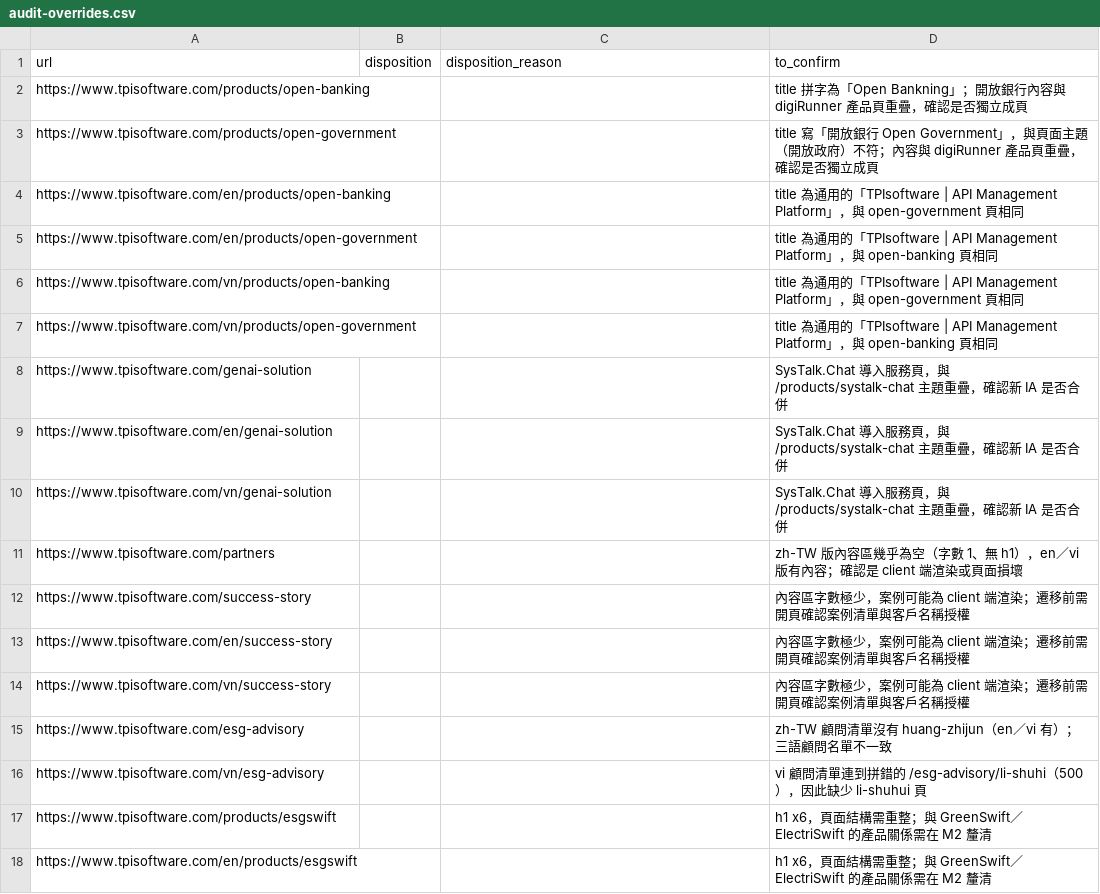
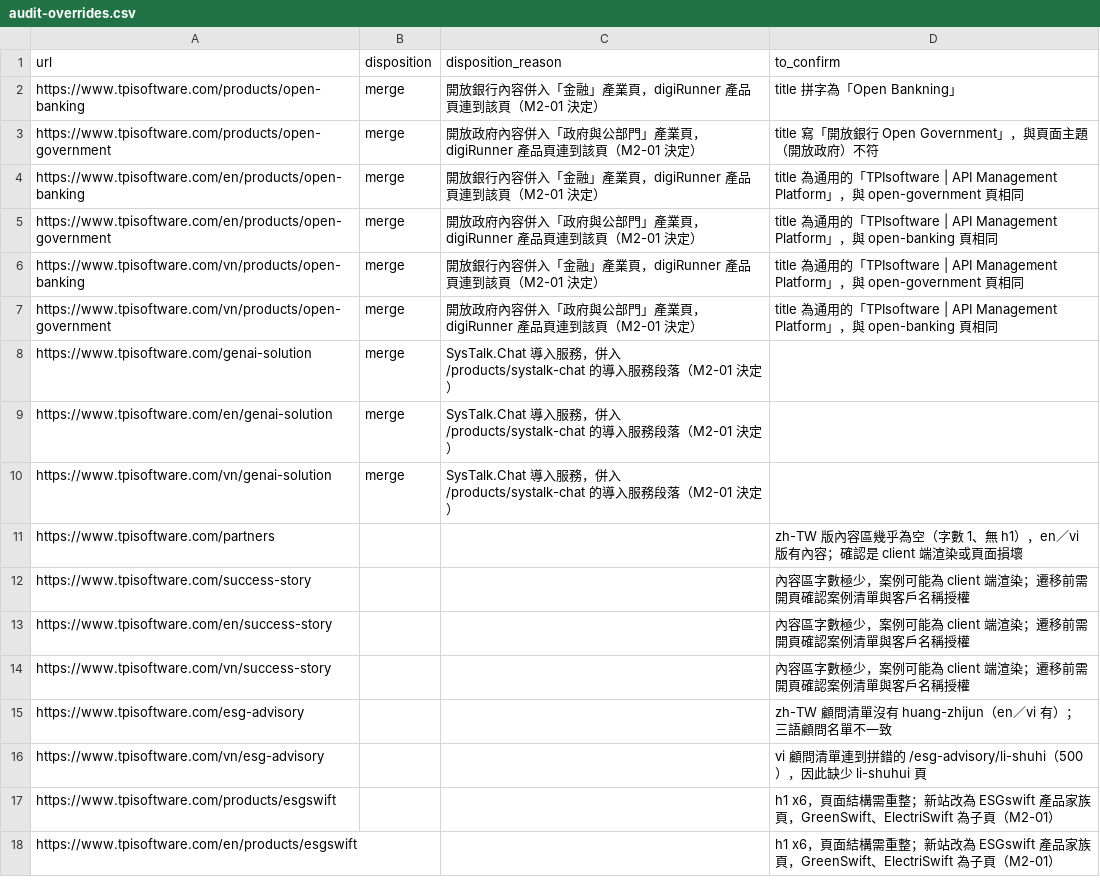
Before and after one commit to TPI-WenpinLiao/tpi-website-ai-poc, a CSV file: docs/research/audit-overrides.csv, drawn as a sheet.

```diff
--- a/docs/research/audit-overrides.csv
+++ b/docs/research/audit-overrides.csv
@@ -1,11 +1,11 @@
 url,disposition,disposition_reason,to_confirm
-https://www.tpisoftware.com/products/open-banking,,,title 拼字為「Open Bankning」；開放銀行內容與 digiRunner 產品頁重疊，確認是否獨立成頁
-https://www.tpisoftware.com/products/open-government,,,title 寫「開放銀行 Open Government」，與頁面主題（開放政府）不符；內容與 digiRunner 產品頁重疊，確認是否獨立成頁
-https://www.tpisoftware.com/en/products/open-banking,,,title 為通用的「TPIsoftware | API Management Platform」，與 open-government 頁相同
-https://www.tpisoftware.com/en/products/open-government,,,title 為通用的「TPIsoftware | API Management Platform」，與 open-banking 頁相同
-https://www.tpisoftware.com/vn/products/open-banking,,,title 為通用的「TPIsoftware | API Management Platform」，與 open-government 頁相同
-https://www.tpisoftware.com/vn/products/open-government,,,title 為通用的「TPIsoftware | API Management Platform」，與 open-banking 頁相同
-https://www.tpisoftware.com/genai-solution,,,SysTalk.Chat 導入服務頁，與 /products/systalk-chat 主題重疊，確認新 IA 是否合併
-https://www.tpisoftware.com/en/genai-solution,,,SysTalk.Chat 導入服務頁，與 /products/systalk-chat 主題重疊，確認新 IA 是否合併
-https://www.tpisoftware.com/vn/genai-solution,,,SysTalk.Chat 導入服務頁，與 /products/systalk-chat 主題重疊，確認新 IA 是否合併
+https://www.tpisoftware.com/products/open-banking,merge,開放銀行內容併入「金融」產業頁，digiRunner 產品頁連到該頁（M2-01 決定）,title 拼字為「Open Bankning」
+https://www.tpisoftware.com/products/open-government,merge,開放政府內容併入「政府與公部門」產業頁，digiRunner 產品頁連到該頁（M2-01 決定）,title 寫「開放銀行 Open Government」，與頁面主題（開放政府）不符
+https://www.tpisoftware.com/en/products/open-banking,merge,開放銀行內容併入「金融」產業頁，digiRunner 產品頁連到該頁（M2-01 決定）,title 為通用的「TPIsoftware | API Management Platform」，與 open-government 頁相同
+https://www.tpisoftware.com/en/products/open-government,merge,開放政府內容併入「政府與公部門」產業頁，digiRunner 產品頁連到該頁（M2-01 決定）,title 為通用的「TPIsoftware | API Management Platform」，與 open-banking 頁相同
+https://www.tpisoftware.com/vn/products/open-banking,merge,開放銀行內容併入「金融」產業頁，digiRunner 產品頁連到該頁（M2-01 決定）,title 為通用的「TPIsoftware | API Management Platform」，與 open-government 頁相同
+https://www.tpisoftware.com/vn/products/open-government,merge,開放政府內容併入「政府與公部門」產業頁，digiRunner 產品頁連到該頁（M2-01 決定）,title 為通用的「TPIsoftware | API Management Platform」，與 open-banking 頁相同
+https://www.tpisoftware.com/genai-solution,merge,SysTalk.Chat 導入服務，併入 /products/systalk-chat 的導入服務段落（M2-01 決定）,
+https://www.tpisoftware.com/en/genai-solution,merge,SysTalk.Chat 導入服務，併入 /products/systalk-chat 的導入服務段落（M2-01 決定）,
+https://www.tpisoftware.com/vn/genai-solution,merge,SysTalk.Chat 導入服務，併入 /products/systalk-chat 的導入服務段落（M2-01 決定）,
 https://www.tpisoftware.com/partners,,,zh-TW 版內容區幾乎為空（字數 1、無 h1），en／vi 版有內容；確認是 client 端渲染或頁面損壞
@@ -16,3 +16,3 @@ https://www.tpisoftware.com/esg-advisory,,,zh-TW 顧問清單沒有 huang-zhijun
 https://www.tpisoftware.com/vn/esg-advisory,,,vi 顧問清單連到拼錯的 /esg-advisory/li-shuhi（500），因此缺少 li-shuhui 頁
-https://www.tpisoftware.com/products/esgswift,,,h1 x6，頁面結構需重整；與 GreenSwift／ElectriSwift 的產品關係需在 M2 釐清
-https://www.tpisoftware.com/en/products/esgswift,,,h1 x6，頁面結構需重整；與 GreenSwift／ElectriSwift 的產品關係需在 M2 釐清
+https://www.tpisoftware.com/products/esgswift,,,h1 x6，頁面結構需重整；新站改為 ESGswift 產品家族頁，GreenSwift、ElectriSwift 為子頁（M2-01）
+https://www.tpisoftware.com/en/products/esgswift,,,h1 x6，頁面結構需重整；新站改為 ESGswift 產品家族頁，GreenSwift、ElectriSwift 為子頁（M2-01）
```
Also changed, not shown: docs/research/inventory.csv, 16 other files.
